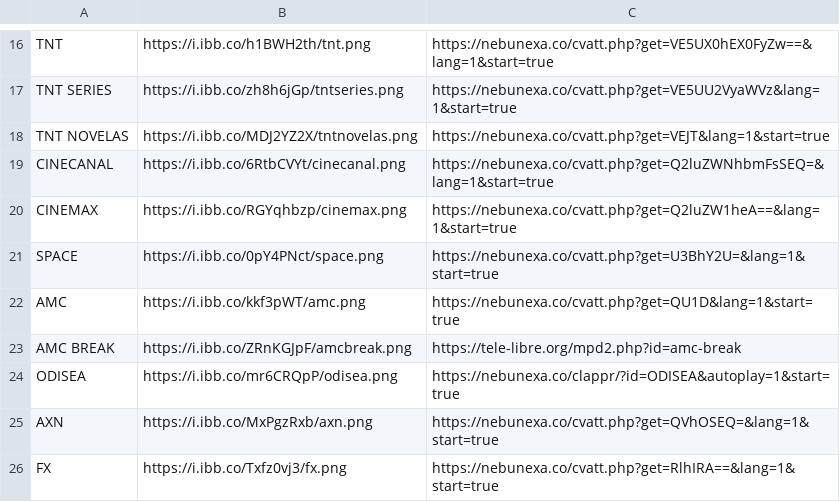
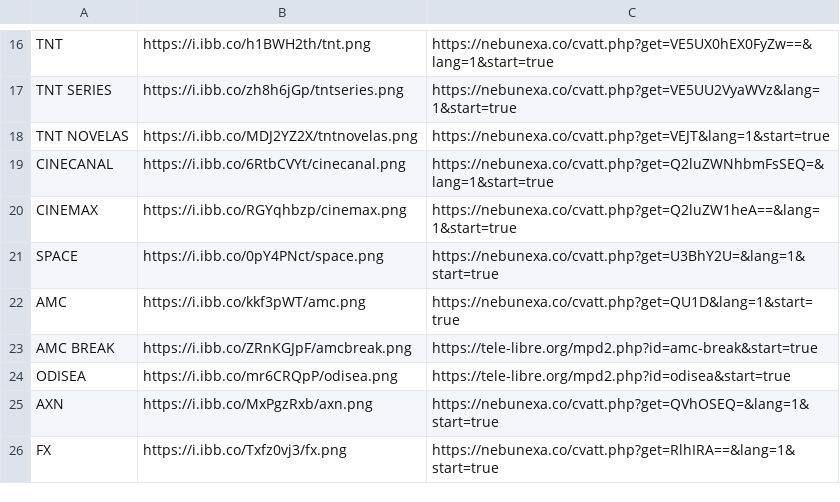
Before and after one commit to galvanoteca2001/FLOW, a CSV file: canales-16-2-25.csv, drawn as a sheet; only a part is shown, gaps mark what is left out.

Commit message:
Update canales-16-2-25.csv

```diff
--- a/canales-16-2-25.csv
+++ b/canales-16-2-25.csv
@@ -22,4 +22,4 @@ SPACE ,https://i.ibb.co/0pY4PNct/space.png,https://nebunexa.co/cvatt.php?get=U3B
 AMC ,https://i.ibb.co/kkf3pWT/amc.png,https://nebunexa.co/cvatt.php?get=QU1D&lang=1&start=true
-AMC BREAK,https://i.ibb.co/ZRnKGJpF/amcbreak.png,https://tele-libre.org/mpd2.php?id=amc-break
-ODISEA,https://i.ibb.co/mr6CRQpP/odisea.png,https://nebunexa.co/clappr/?id=ODISEA&autoplay=1&start=true
+AMC BREAK,https://i.ibb.co/ZRnKGJpF/amcbreak.png,https://tele-libre.org/mpd2.php?id=amc-break&start=true
+ODISEA,https://i.ibb.co/mr6CRQpP/odisea.png,https://tele-libre.org/mpd2.php?id=odisea&start=true
 AXN ,https://i.ibb.co/MxPgzRxb/axn.png,https://nebunexa.co/cvatt.php?get=QVhOSEQ=&lang=1&start=true
```
